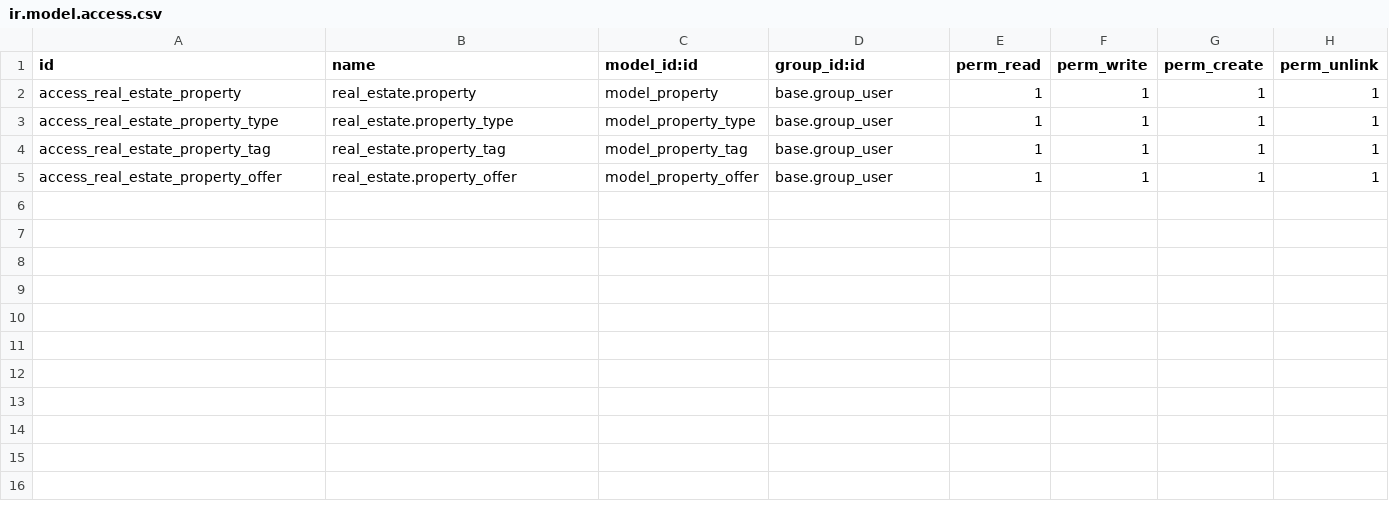
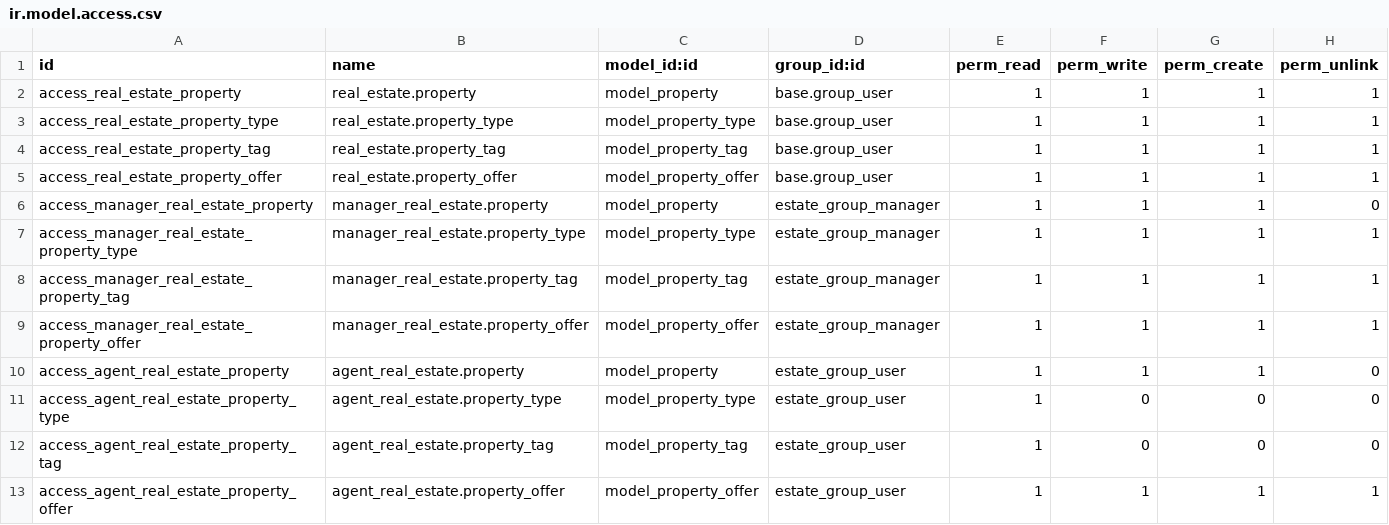
Before and after one commit to AntonioMartinD/Odoo_Training, a CSV file: real_estate/security/ir.model.access.csv, drawn as a sheet; the diff names each change by its address in the sheet, - before the commit and + after, or states it on an @@ line.

Commit message:
[IMP]: real_estate: restrict access to data

```diff
--- a/real_estate/security/ir.model.access.csv
+++ b/real_estate/security/ir.model.access.csv
+row 6: access_manager_real_estate_property | manager_real_estate.property | model_property | estate_group_manager | 1 | 1 | 1 | 0
+row 7: access_manager_real_estate_property_type | manager_real_estate.property_type | model_property_type | estate_group_manager | 1 | 1 | 1 | 1
+row 8: access_manager_real_estate_property_tag | manager_real_estate.property_tag | model_property_tag | estate_group_manager | 1 | 1 | 1 | 1
+row 9: access_manager_real_estate_property_offer | manager_real_estate.property_offer | model_property_offer | estate_group_manager | 1 | 1 | 1 | 1
+row 10: access_agent_real_estate_property | agent_real_estate.property | model_property | estate_group_user | 1 | 1 | 1 | 0
+row 11: access_agent_real_estate_property_type | agent_real_estate.property_type | model_property_type | estate_group_user | 1 | 0 | 0 | 0
+row 12: access_agent_real_estate_property_tag | agent_real_estate.property_tag | model_property_tag | estate_group_user | 1 | 0 | 0 | 0
+row 13: access_agent_real_estate_property_offer | agent_real_estate.property_offer | model_property_offer | estate_group_user | 1 | 1 | 1 | 1
```
Also changed, not shown: 4 other files.
